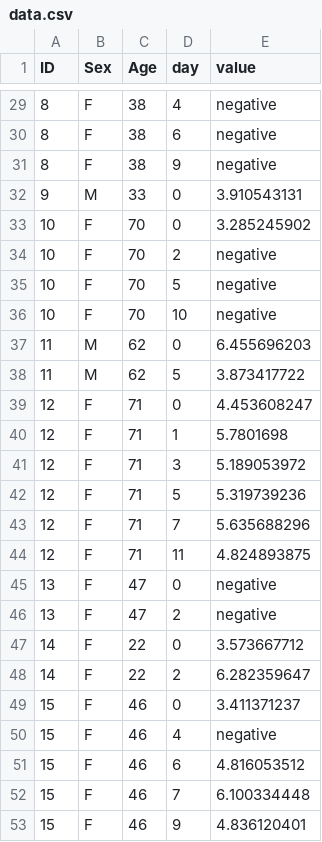
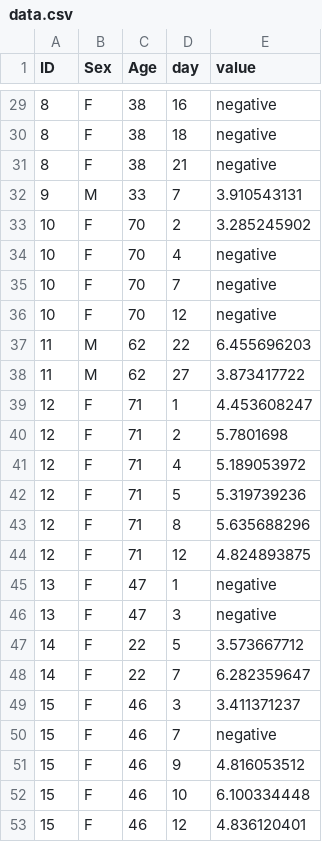
Before and after one commit to shedding-hub/shedding-hub, a CSV file: data/zuo2020alterations/data.csv, drawn as a sheet; only a part is shown, gaps mark what is left out; the diff covers the shown part only.

```diff
--- a/data/zuo2020alterations/data.csv
+++ b/data/zuo2020alterations/data.csv
@@ -29,25 +29,25 @@
-8,F,38,4,negative
-8,F,38,6,negative
-8,F,38,9,negative
-9,M,33,0,3.910543131
-10,F,70,0,3.285245902
-10,F,70,2,negative
-10,F,70,5,negative
-10,F,70,10,negative
-11,M,62,0,6.455696203
-11,M,62,5,3.873417722
-12,F,71,0,4.453608247
-12,F,71,1,5.7801698
-12,F,71,3,5.189053972
+8,F,38,16,negative
+8,F,38,18,negative
+8,F,38,21,negative
+9,M,33,7,3.910543131
+10,F,70,2,3.285245902
+10,F,70,4,negative
+10,F,70,7,negative
+10,F,70,12,negative
+11,M,62,22,6.455696203
+11,M,62,27,3.873417722
+12,F,71,1,4.453608247
+12,F,71,2,5.7801698
+12,F,71,4,5.189053972
 12,F,71,5,5.319739236
-12,F,71,7,5.635688296
-12,F,71,11,4.824893875
-13,F,47,0,negative
-13,F,47,2,negative
-14,F,22,0,3.573667712
-14,F,22,2,6.282359647
-15,F,46,0,3.411371237
-15,F,46,4,negative
-15,F,46,6,4.816053512
-15,F,46,7,6.100334448
-15,F,46,9,4.836120401
+12,F,71,8,5.635688296
+12,F,71,12,4.824893875
+13,F,47,1,negative
+13,F,47,3,negative
+14,F,22,5,3.573667712
+14,F,22,7,6.282359647
+15,F,46,3,3.411371237
+15,F,46,7,negative
+15,F,46,9,4.816053512
+15,F,46,10,6.100334448
+15,F,46,12,4.836120401
```
Also changed, not shown: 26 edited cells elsewhere in this file, 3 other files.
